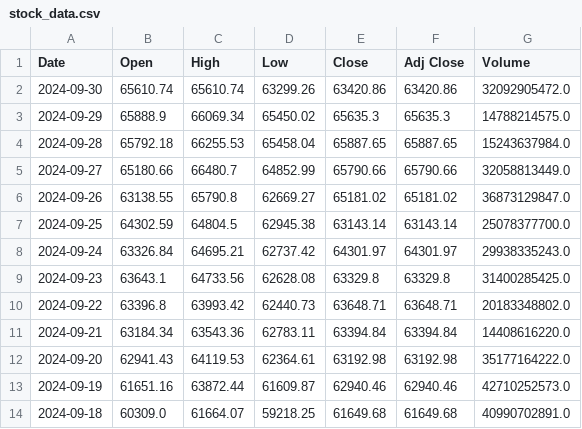
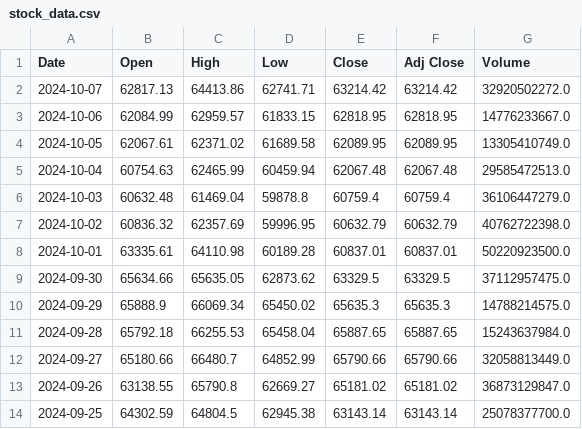
Before and after one commit to Sleeperalex/yahoo-finance-scraper, a CSV file: stock_data.csv, drawn as a sheet; only a part is shown; the shorter side is filled out with more unchanged rows.

```diff
--- a/stock_data.csv
+++ b/stock_data.csv
@@ -1,3 +1,10 @@
 Date,Open,High,Low,Close,Adj Close,Volume
-2024-09-30,65610.74,65610.74,63299.26,63420.86,63420.86,32092905472.0
+2024-10-07,62817.13,64413.86,62741.71,63214.42,63214.42,32920502272.0
+2024-10-06,62084.99,62959.57,61833.15,62818.95,62818.95,14776233667.0
+2024-10-05,62067.61,62371.02,61689.58,62089.95,62089.95,13305410749.0
+2024-10-04,60754.63,62465.99,60459.94,62067.48,62067.48,29585472513.0
+2024-10-03,60632.48,61469.04,59878.8,60759.4,60759.4,36106447279.0
+2024-10-02,60836.32,62357.69,59996.95,60632.79,60632.79,40762722398.0
+2024-10-01,63335.61,64110.98,60189.28,60837.01,60837.01,50220923500.0
+2024-09-30,65634.66,65635.05,62873.62,63329.5,63329.5,37112957475.0
 2024-09-29,65888.9,66069.34,65450.02,65635.3,65635.3,14788214575.0
```
Also changed, not shown: 2 other files.
